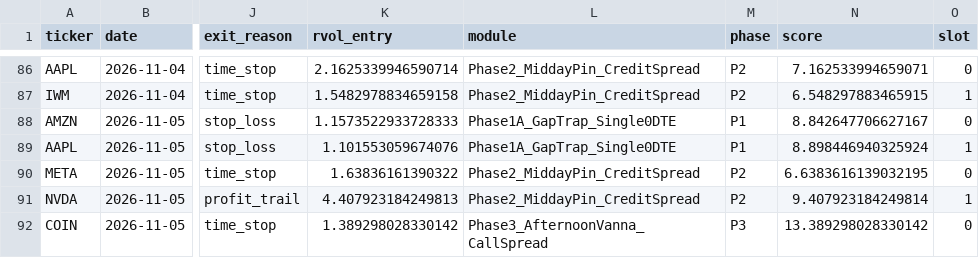
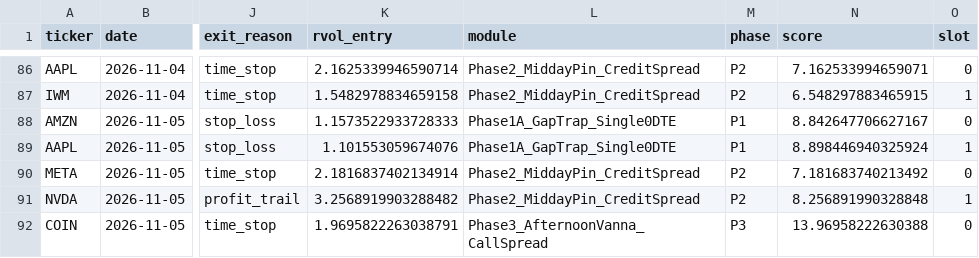
Before and after one commit to samedame/Apex_Chronos, a CSV file: ledger/trades.csv, drawn as a sheet; only a part is shown, gaps mark what is left out; the diff names each change by its address in the sheet, - before the commit and + after, or states it on an @@ line.

```diff
--- a/ledger/trades.csv
+++ b/ledger/trades.csv
-K90 (rvol_entry): 1.63836161390322
+K90 (rvol_entry): 2.1816837402134914
-N90 (score): 6.6383616139032195
+N90 (score): 7.181683740213492
-K91 (rvol_entry): 4.407923184249813
+K91 (rvol_entry): 3.2568919903288482
-N91 (score): 9.407923184249814
+N91 (score): 8.256891990328848
-K92 (rvol_entry): 1.389298028330142
+K92 (rvol_entry): 1.9695822263038791
-N92 (score): 13.389298028330142
+N92 (score): 13.96958222630388
```
Also changed, not shown: 1 other file.
